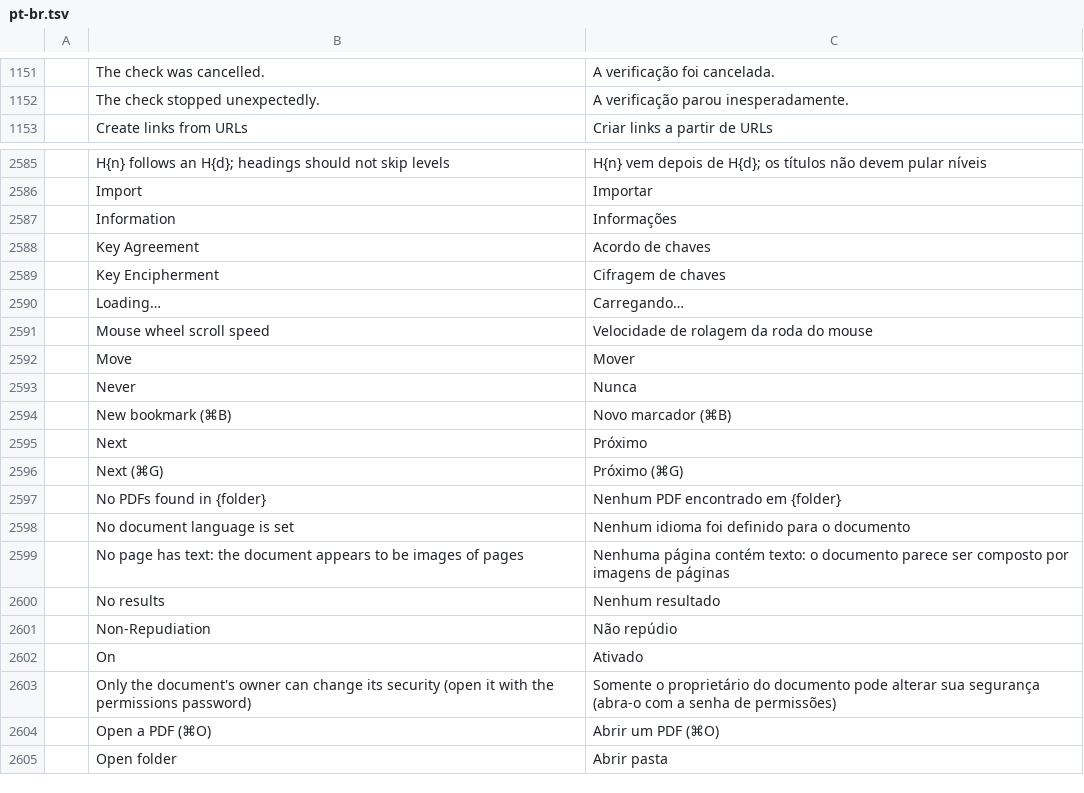
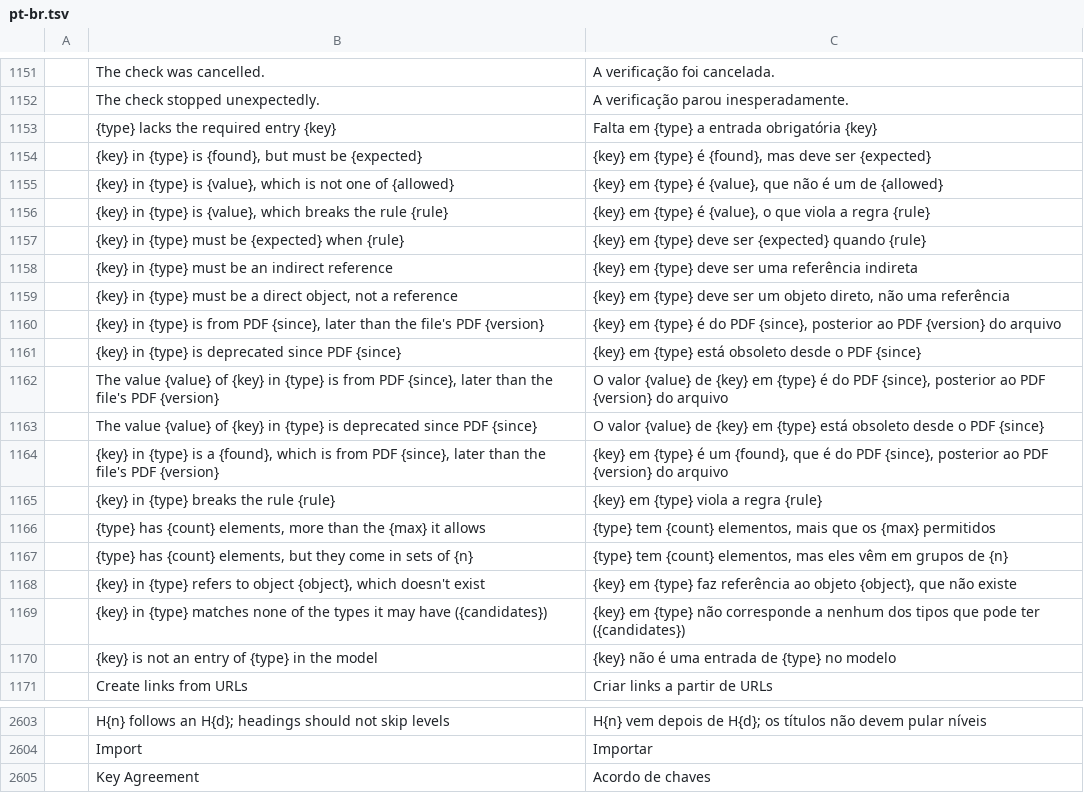
Before and after one commit to guillehr2/pdfcraft, a TSV file: crates/ui-egui/src/i18n/pt-br.tsv, drawn as a sheet; only a part is shown, gaps mark what is left out; the shorter side is filled out with more unchanged rows; removed rows and columns are numbered as before the commit, all else as after; the diff names each change by its address in the sheet, - before the commit and + after, or states it on an @@ line.

Commit message:
i18n: the new strings in the catalogs main now completes, pt-br included, and one Information entry each (machine translations)

```diff
--- a/crates/ui-egui/src/i18n/pt-br.tsv
+++ b/crates/ui-egui/src/i18n/pt-br.tsv
+row 1153:  | {type} lacks the required entry {key} | Falta em {type} a entrada obrigatória {key}
+row 1154:  | {key} in {type} is {found}, but must be {expected} | {key} em {type} é {found}, mas deve ser {expected}
+row 1155:  | {key} in {type} is {value}, which is not one of {allowed} | {key} em {type} é {value}, que não é um de {allowed}
+row 1156:  | {key} in {type} is {value}, which breaks the rule {rule} | {key} em {type} é {value}, o que viola a regra {rule}
+row 1157:  | {key} in {type} must be {expected} when {rule} | {key} em {type} deve ser {expected} quando {rule}
+row 1158:  | {key} in {type} must be an indirect reference | {key} em {type} deve ser uma referência indireta
+row 1159:  | {key} in {type} must be a direct object, not a reference | {key} em {type} deve ser um objeto direto, não uma referência
+row 1160:  | {key} in {type} is from PDF {since}, later than the file's PDF {version} | {key} em {type} é do PDF {since}, posterior ao PDF {version} do arquivo
+row 1161:  | {key} in {type} is deprecated since PDF {since} | {key} em {type} está obsoleto desde o PDF {since}
+row 1162:  | The value {value} of {key} in {type} is from PDF {since}, later than the file's PDF {version} | O valor {value} de {key} em {type} é do PDF {since}, posterior ao PDF {version} do arquivo
+row 1163:  | The value {value} of {key} in {type} is deprecated since PDF {since} | O valor {value} de {key} em {type} está obsoleto desde o PDF {since}
+row 1164:  | {key} in {type} is a {found}, which is from PDF {since}, later than the file's PDF {version} | {key} em {type} é um {found}, que é do PDF {since}, posterior ao PDF {version} do arquivo
+row 1165:  | {key} in {type} breaks the rule {rule} | {key} em {type} viola a regra {rule}
+row 1166:  | {type} has {count} elements, more than the {max} it allows | {type} tem {count} elementos, mais que os {max} permitidos
+row 1167:  | {type} has {count} elements, but they come in sets of {n} | {type} tem {count} elementos, mas eles vêm em grupos de {n}
+row 1168:  | {key} in {type} refers to object {object}, which doesn't exist | {key} em {type} faz referência ao objeto {object}, que não existe
+row 1169:  | {key} in {type} matches none of the types it may have ({candidates}) | {key} em {type} não corresponde a nenhum dos tipos que pode ter ({candidates})
+row 1170:  | {key} is not an entry of {type} in the model | {key} não é uma entrada de {type} no modelo
-row 2587:  | Information | Informações
```
Also changed, not shown: crates/ui-egui/src/i18n/es.tsv, crates/ui-egui/src/i18n/hi.tsv, 6 other files.
